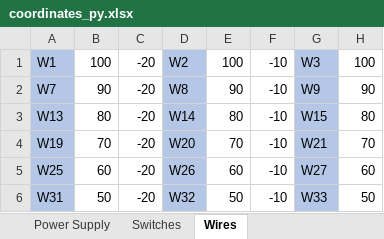
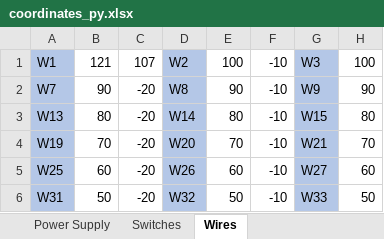
Before and after one commit to MHGonzales/Thesis, an Excel workbook: coordinates_py.xlsx, sheet Wires, drawn as a sheet; only a part is shown; values as stored, in another font and other column widths than the file's, no borders; the diff names each change by its address in the sheet, - before the commit and + after, or states it on an @@ line.

```diff
--- a/coordinates_py.xlsx (sheet Wires)
+++ b/coordinates_py.xlsx (sheet Wires)
-B1: 100
+B1: 121
-C1: -20
+C1: 107
```
Also changed, not shown: sheet Power Supply, 6 other files.
